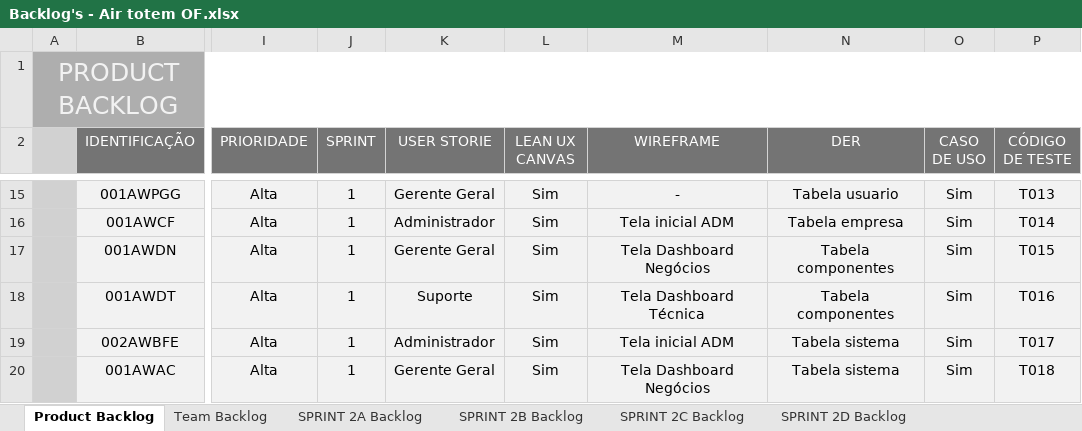
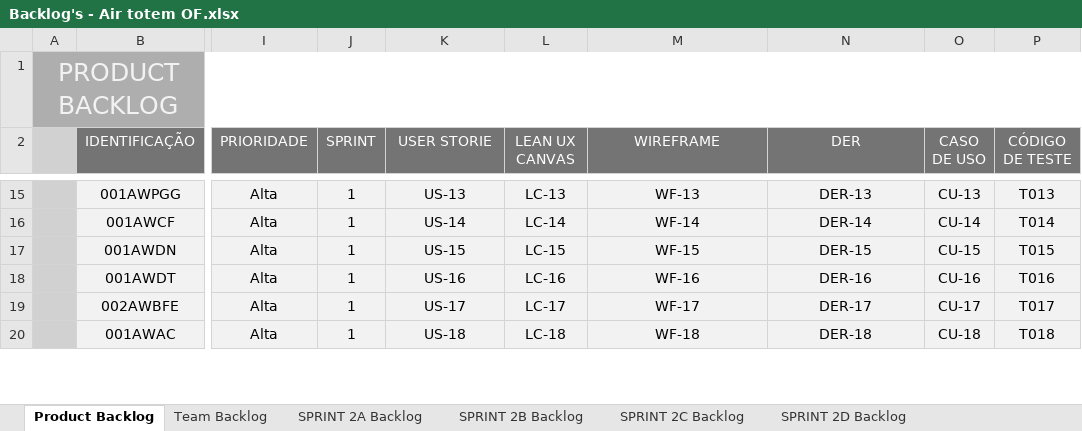
Before and after one commit to Grupo6-Air-Totem/Documentacao, an Excel workbook: Documentação/Backlog's - Air totem OF.xlsx, sheet Product Backlog, drawn as a sheet; only a part is shown, gaps mark what is left out; values as stored, in another font and other column widths than the file's, no borders; the diff covers the shown part only; the diff names each change by its address in the sheet, - before the commit and + after, or states it on an @@ line.

Commit message:
Backlog 2.0

```diff
--- a/Documentação/Backlog's - Air totem OF.xlsx (sheet Product Backlog)
+++ b/Documentação/Backlog's - Air totem OF.xlsx (sheet Product Backlog)
-K15 (USER STORIE): Gerente Geral
+K15 (USER STORIE): US-13
-L15 (LEAN UX CANVAS): Sim
+L15 (LEAN UX CANVAS): LC-13
-M15 (WIREFRAME): -
+M15 (WIREFRAME): WF-13
-N15 (DER): Tabela usuario
+N15 (DER): DER-13
-O15 (CASO DE USO): Sim
+O15 (CASO DE USO): CU-13
-K16 (USER STORIE): Administrador
+K16 (USER STORIE): US-14
-L16 (LEAN UX CANVAS): Sim
+L16 (LEAN UX CANVAS): LC-14
-M16 (WIREFRAME): Tela inicial ADM
+M16 (WIREFRAME): WF-14
-N16 (DER): Tabela empresa
+N16 (DER): DER-14
-O16 (CASO DE USO): Sim
+O16 (CASO DE USO): CU-14
-K17 (USER STORIE): Gerente Geral
+K17 (USER STORIE): US-15
-L17 (LEAN UX CANVAS): Sim
+L17 (LEAN UX CANVAS): LC-15
-M17 (WIREFRAME): Tela Dashboard Negócios
+M17 (WIREFRAME): WF-15
-N17 (DER): Tabela componentes
+N17 (DER): DER-15
-O17 (CASO DE USO): Sim
+O17 (CASO DE USO): CU-15
-K18 (USER STORIE): Suporte
+K18 (USER STORIE): US-16
-L18 (LEAN UX CANVAS): Sim
+L18 (LEAN UX CANVAS): LC-16
-M18 (WIREFRAME): Tela Dashboard Técnica
+M18 (WIREFRAME): WF-16
-N18 (DER): Tabela componentes
+N18 (DER): DER-16
-O18 (CASO DE USO): Sim
+O18 (CASO DE USO): CU-16
-K19 (USER STORIE): Administrador
+K19 (USER STORIE): US-17
-L19 (LEAN UX CANVAS): Sim
+L19 (LEAN UX CANVAS): LC-17
-M19 (WIREFRAME): Tela inicial ADM
+M19 (WIREFRAME): WF-17
-N19 (DER): Tabela sistema
+N19 (DER): DER-17
-O19 (CASO DE USO): Sim
+O19 (CASO DE USO): CU-17
-K20 (USER STORIE): Gerente Geral
+K20 (USER STORIE): US-18
-L20 (LEAN UX CANVAS): Sim
+L20 (LEAN UX CANVAS): LC-18
-M20 (WIREFRAME): Tela Dashboard Negócios
+M20 (WIREFRAME): WF-18
-N20 (DER): Tabela sistema
+N20 (DER): DER-18
-O20 (CASO DE USO): Sim
+O20 (CASO DE USO): CU-18
```
Also changed, not shown: 125 edited cells elsewhere in this sheet.
